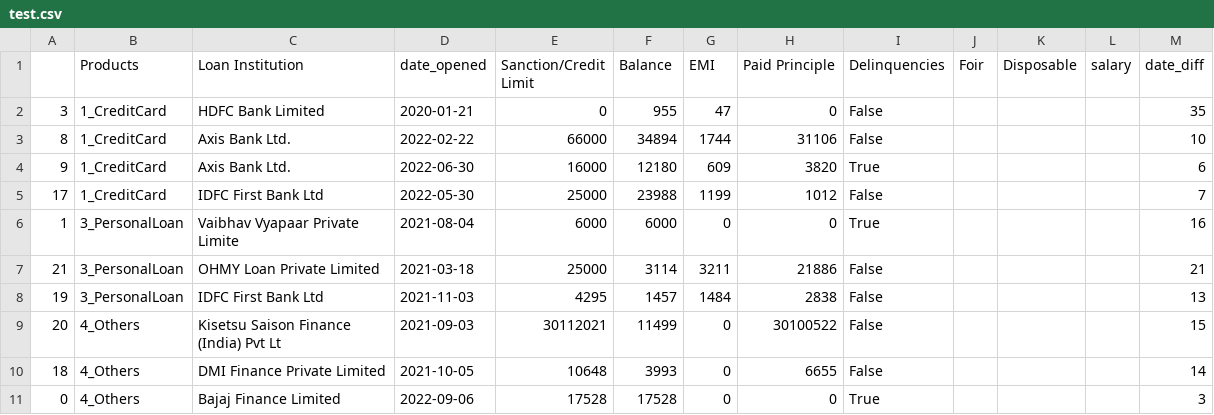
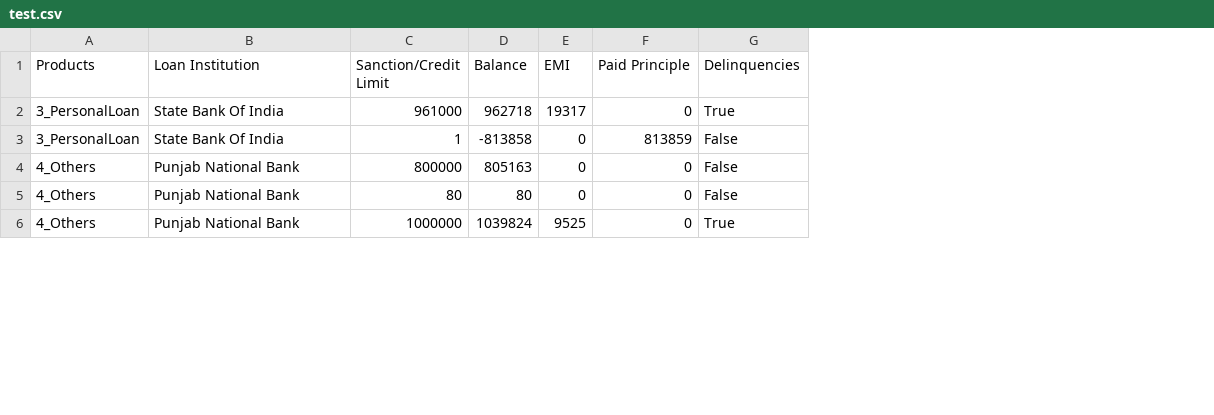
Before and after one commit to Satyajeetkadu/E-rebay, a CSV file: test.csv, drawn as a sheet; only a part is shown; removed rows and columns are numbered as before the commit, all else as after; ↵ is a line break in a cell; the diff covers the shown part only; the diff names each change by its address in the sheet, - before the commit and + after, or states it on an @@ line.

```diff
--- a/test.csv
+++ b/test.csv
-column A, row 6: 1; rows 8-11: 19 | 20 | 18 | 0
-column D (date_opened), row 6: 2021-08-04; rows 8-11: 2021-11-03 | 2021-09-03 | 2021-10-05 | 2022-09-06
-column J (Foir), empty
-column K (Disposable), empty
-column L (salary), empty
-column M (date_diff), row 6: 16; rows 8-11: 13 | 15 | 14 | 3
-row 2: 3 | 1_CreditCard | HDFC Bank Limited | 2020-01-21 | 0 | 955 | 47 | 0 | False |  |  |  | 35
-row 3: 8 | 1_CreditCard | Axis Bank Ltd. | 2022-02-22 | 66000 | 34894 | 1744 | 31106 | False |  |  |  | 10
-row 4: 9 | 1_CreditCard | Axis Bank Ltd. | 2022-06-30 | 16000 | 12180 | 609 | 3820 | True |  |  |  | 6
-row 5: 17 | 1_CreditCard | IDFC First Bank Ltd | 2022-05-30 | 25000 | 23988 | 1199 | 1012 | False |  |  |  | 7
-B2 (Loan Institution): Vaibhav Vyapaar Private ↵ Limite
+B2 (Loan Institution): State Bank Of India
-C2 (Sanction/Credit Limit): 6000
+C2 (Sanction/Credit Limit): 961000
-D2 (Balance): 6000
+D2 (Balance): 962718
-E2 (EMI): 0
+E2 (EMI): 19317
-row 7: 21 | 3_PersonalLoan | OHMY Loan Private Limited | 2021-03-18 | 25000 | 3114 | 3211 | 21886 | False |  |  |  | 21
-B3 (Loan Institution): IDFC First Bank Ltd
+B3 (Loan Institution): State Bank Of India
-C3 (Sanction/Credit Limit): 4295
+C3 (Sanction/Credit Limit): 1
-D3 (Balance): 1457
+D3 (Balance): -813858
-E3 (EMI): 1484
+E3 (EMI): 0
-F3 (Paid Principle): 2838
+F3 (Paid Principle): 813859
-B4 (Loan Institution): Kisetsu Saison Finance ↵ (India) Pvt Lt
+B4 (Loan Institution): Punjab National Bank
-C4 (Sanction/Credit Limit): 30112021
+C4 (Sanction/Credit Limit): 800000
-D4 (Balance): 11499
+D4 (Balance): 805163
-F4 (Paid Principle): 30100522
+F4 (Paid Principle): 0
-B5 (Loan Institution): DMI Finance Private Limited
+B5 (Loan Institution): Punjab National Bank
-C5 (Sanction/Credit Limit): 10648
+C5 (Sanction/Credit Limit): 80
-D5 (Balance): 3993
+D5 (Balance): 80
-F5 (Paid Principle): 6655
+F5 (Paid Principle): 0
-B6 (Loan Institution): Bajaj Finance Limited
+B6 (Loan Institution): Punjab National Bank
-C6 (Sanction/Credit Limit): 17528
+C6 (Sanction/Credit Limit): 1000000
-D6 (Balance): 17528
+D6 (Balance): 1039824
-E6 (EMI): 0
+E6 (EMI): 9525
```
Also changed, not shown: 1 added row, 5 removed rows and 8 edited cells elsewhere in this file, 3 other files.
